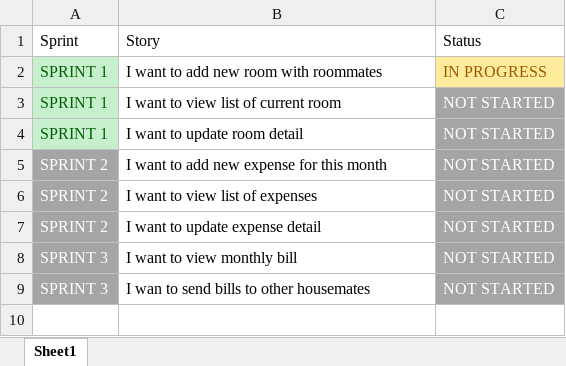
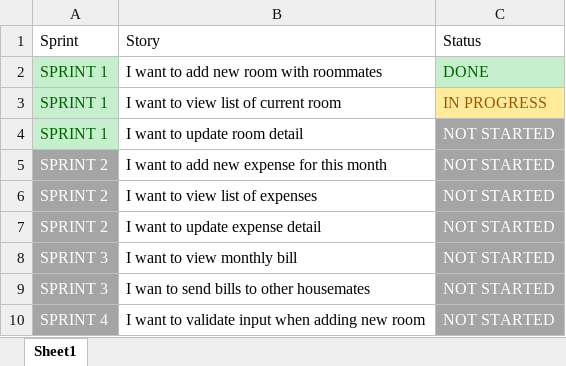
Before and after one commit to KingsleyNguyenNTU/SharedHouse, an Excel workbook: docs/Sprint Stories.xlsx, sheet Sheet1, drawn as a sheet; values as stored, in another font and other column widths than the file's, no borders; table styles not drawn; the diff names each change by its address in the sheet, - before the commit and + after, or states it on an @@ line.

Commit message:
Implement dialog to input new roommate Implement saving room and roommate into DB Hide Floating Button when go to Edit Room Fragment

```diff
--- a/docs/Sprint Stories.xlsx (sheet Sheet1)
+++ b/docs/Sprint Stories.xlsx (sheet Sheet1)
-C2: IN PROGRESS
+C2: DONE
@@ C2 fill: #FFEB9C → #C6EFCE, text colour: #9C5700 → #006100 @@
-C3: NOT STARTED
+C3: IN PROGRESS
@@ C3 fill: #A5A5A5 → #FFEB9C, text colour: #FFFFFF → #9C5700 @@
+row 10: SPRINT 4 | I want to validate input when adding new room | NOT STARTED
```
Also changed, not shown: 11 other files.
